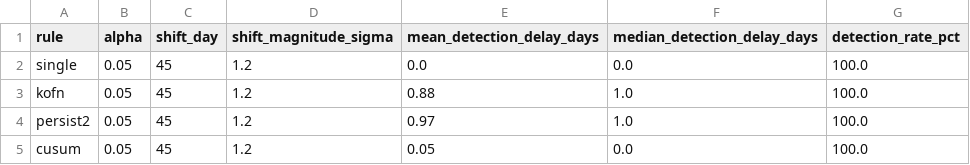
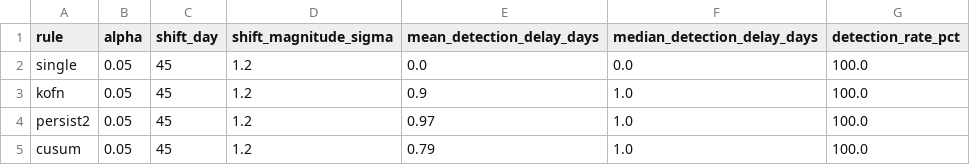
Before and after one commit to chandresh080/llm-drift-monitor, a CSV file: results/delay_detection_delay.csv, drawn as a sheet.

```diff
--- a/results/delay_detection_delay.csv
+++ b/results/delay_detection_delay.csv
@@ -2,4 +2,4 @@ rule,alpha,shift_day,shift_magnitude_sigma,mean_detection_delay_days,median_dete
 single,0.05,45,1.2,0.0,0.0,100.0
-kofn,0.05,45,1.2,0.88,1.0,100.0
+kofn,0.05,45,1.2,0.9,1.0,100.0
 persist2,0.05,45,1.2,0.97,1.0,100.0
-cusum,0.05,45,1.2,0.05,0.0,100.0
+cusum,0.05,45,1.2,0.79,1.0,100.0
```
Also changed, not shown: results/delay_alerts.csv, results/delay_false_alarms.csv, 13 other files.
